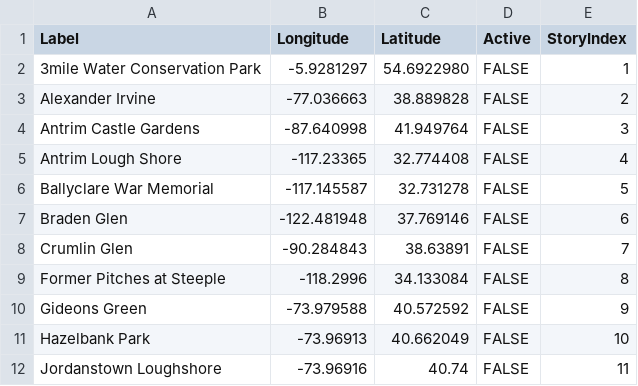
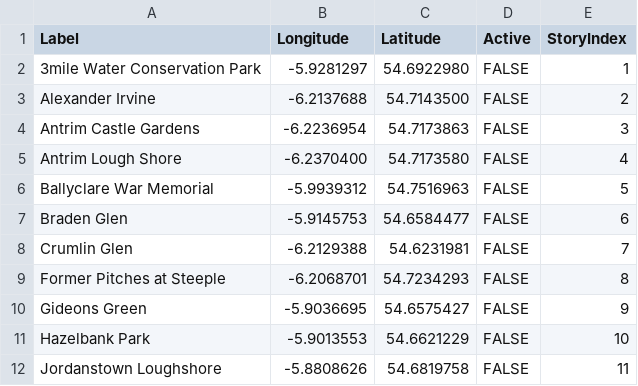
Before and after one commit to tf1158/ft554126.github.io, a CSV file: resources/index-map/index-map-layer.csv, drawn as a sheet.

Commit message:
Update index-map-layer.csv

```diff
--- a/resources/index-map/index-map-layer.csv
+++ b/resources/index-map/index-map-layer.csv
@@ -2,11 +2,11 @@ Label,Longitude,Latitude,Active,StoryIndex
 3mile Water Conservation Park,-5.9281297,54.6922980,FALSE,1
-Alexander Irvine,"-77.036663",38.889828,FALSE,2
-Antrim Castle Gardens,-87.640998,41.949764,FALSE,3
-Antrim Lough Shore,-117.23365,32.774408,FALSE,4
-Ballyclare War Memorial,-117.145587,32.731278,FALSE,5
-Braden Glen,-122.481948,37.769146,FALSE,6
-Crumlin Glen,-90.284843,38.63891,FALSE,7
-Former Pitches at Steeple,-118.2996,34.133084,FALSE,8
-Gideons Green,-73.979588,40.572592,FALSE,9
-Hazelbank Park,-73.96913,40.662049,FALSE,10
-Jordanstown Loughshore, -73.96916,40.74,FALSE,11
+Alexander Irvine,"-6.2137688",54.7143500,FALSE,2
+Antrim Castle Gardens,-6.2236954,54.7173863,FALSE,3
+Antrim Lough Shore,-6.2370400,54.7173580,FALSE,4
+Ballyclare War Memorial,-5.9939312,54.7516963,FALSE,5
+Braden Glen,-5.9145753,54.6584477,FALSE,6
+Crumlin Glen,-6.2129388,54.6231981,FALSE,7
+Former Pitches at Steeple,-6.2068701,54.7234293,FALSE,8
+Gideons Green,-5.9036695,54.6575427,FALSE,9
+Hazelbank Park,-5.9013553,54.6621229,FALSE,10
+Jordanstown Loughshore, -5.8808626,54.6819758,FALSE,11
```
